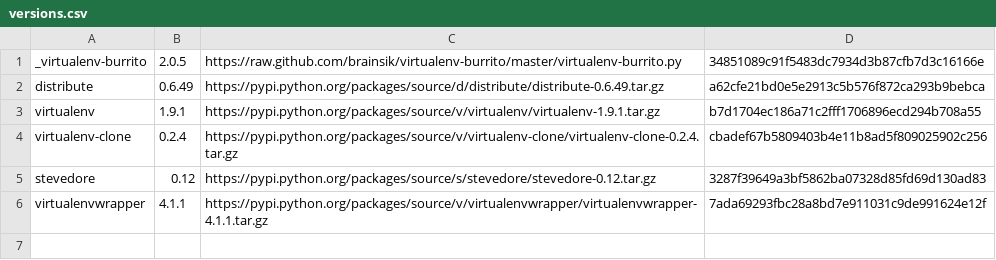
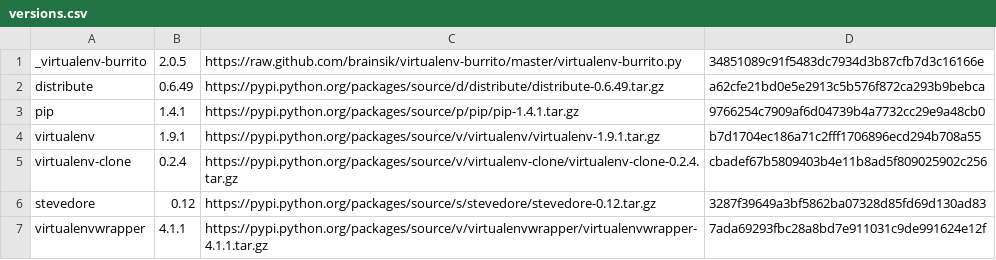
Before and after one commit to brainsik/virtualenv-burrito, a CSV file: versions.csv, drawn as a sheet; the diff names each change by its address in the sheet, - before the commit and + after, or states it on an @@ line.

```diff
--- a/versions.csv
+++ b/versions.csv
+row 3: pip | 1.4.1 | https://pypi.python.org/packages/source/p/pip/pip-1.4.1.tar.gz | 9766254c7909af6d04739b4a7732cc29e9a48cb0
```
Also changed, not shown: 1 other file.
